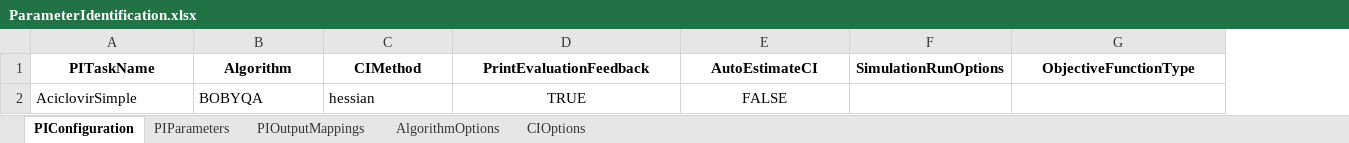
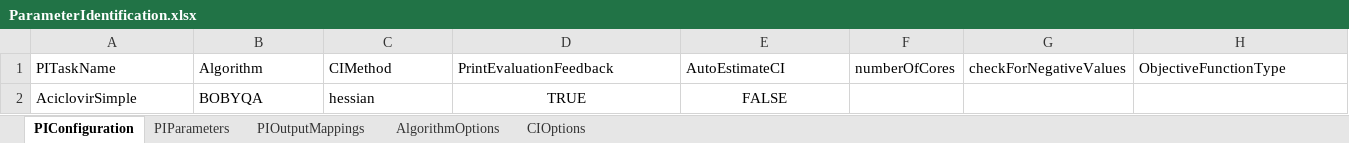
Before and after one commit to esqLABS/esqlabsR, an Excel workbook: inst/extdata/examples/TestProject/Configurations/ParameterIdentification.xlsx, sheet PIConfiguration, drawn as a sheet; only a part is shown; values as stored, in another font and other column widths than the file's, no borders; removed rows and columns are numbered as before the commit, all else as after; the diff covers the shown part only; the diff names each change by its address in the sheet, - before the commit and + after, or states it on an @@ line.

Commit message:
feat: apply SimulationRunOptions

```diff
--- a/inst/extdata/examples/TestProject/Configurations/ParameterIdentification.xlsx (sheet PIConfiguration)
+++ b/inst/extdata/examples/TestProject/Configurations/ParameterIdentification.xlsx (sheet PIConfiguration)
-column F, row 1: SimulationRunOptions
+column F, row 1: numberOfCores
+column G, row 1: checkForNegativeValues
@@ A1:E1 bold: on → off, alignment: center → left @@
@@ H1 bold: on → off, alignment: center → left @@
```
Also changed, not shown: cell formats elsewhere in this sheet, sheet PIOutputMappings, sheet PIParameters, sheet CIOptions, sheet AlgorithmOptions, 8 other files.
